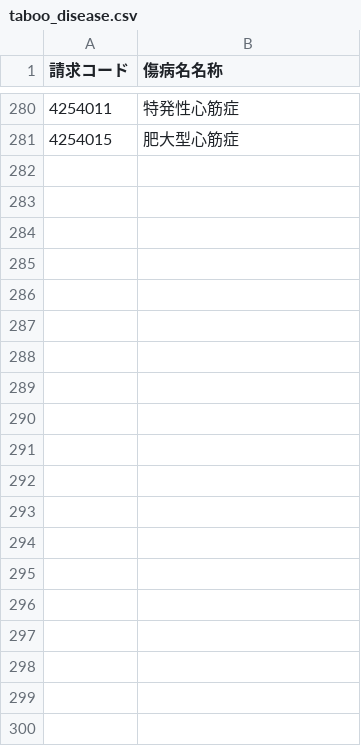
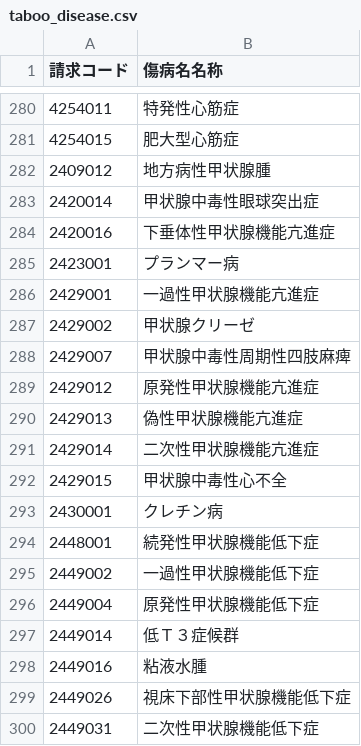
Before and after one commit to PREVENT-Inc/MyscopeMasterList, a CSV file: Out_of_scope/taboo_disease.csv, drawn as a sheet; only a part is shown, gaps mark what is left out; the diff covers the shown part only; the diff names each change by its address in the sheet, - before the commit and + after, or states it on an @@ line.

```diff
--- a/Out_of_scope/taboo_disease.csv
+++ b/Out_of_scope/taboo_disease.csv
+row 282: 2409012 | 地方病性甲状腺腫
+row 283: 2420014 | 甲状腺中毒性眼球突出症
+row 284: 2420016 | 下垂体性甲状腺機能亢進症
+row 285: 2423001 | プランマー病
+row 286: 2429001 | 一過性甲状腺機能亢進症
+row 287: 2429002 | 甲状腺クリーゼ
+row 288: 2429007 | 甲状腺中毒性周期性四肢麻痺
+row 289: 2429012 | 原発性甲状腺機能亢進症
+row 290: 2429013 | 偽性甲状腺機能亢進症
+row 291: 2429014 | 二次性甲状腺機能亢進症
+row 292: 2429015 | 甲状腺中毒性心不全
+row 293: 2430001 | クレチン病
+row 294: 2448001 | 続発性甲状腺機能低下症
+row 295: 2449002 | 一過性甲状腺機能低下症
+row 296: 2449004 | 原発性甲状腺機能低下症
+row 297: 2449014 | 低Ｔ３症候群
+row 298: 2449016 | 粘液水腫
+row 299: 2449026 | 視床下部性甲状腺機能低下症
+row 300: 2449031 | 二次性甲状腺機能低下症
```
Also changed, not shown: 49 added rows elsewhere in this file, Mystar_tg_disease/items/cva.csv, Mystar_tg_disease/target_disease.csv, 5 other files.
